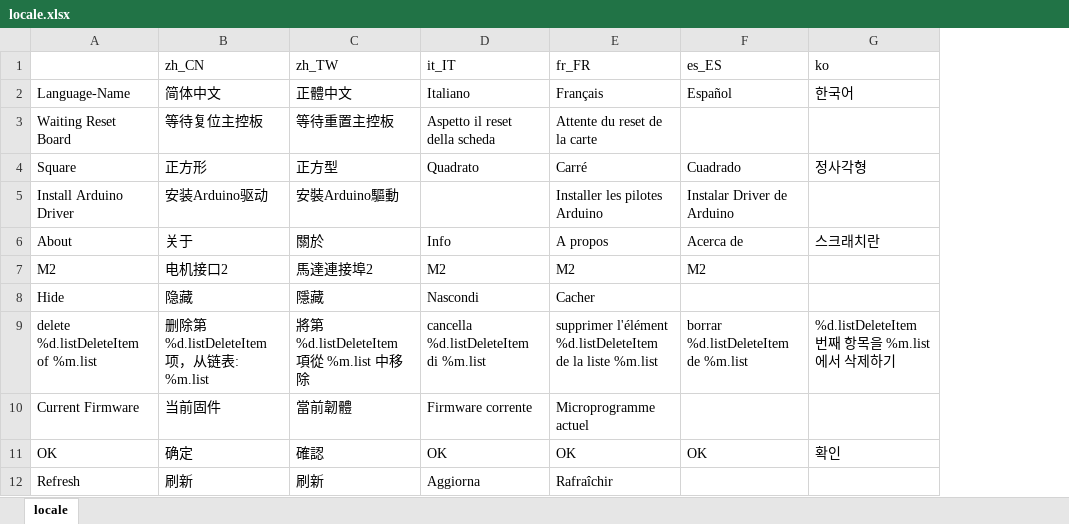
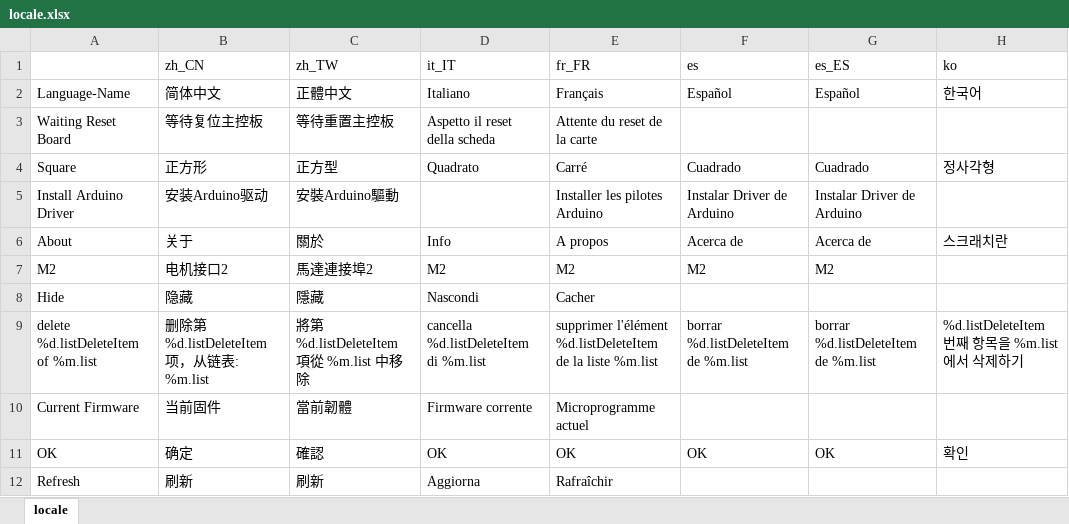
Before and after one commit to Makeblock-official/mBlock, an Excel workbook: src/locale/locale.xlsx, sheet locale, drawn as a sheet; only a part is shown; values as stored, in another font and other column widths than the file's, no borders; the diff names each change by its address in the sheet, - before the commit and + after, or states it on an @@ line.

```diff
--- a/src/locale/locale.xlsx (sheet locale)
+++ b/src/locale/locale.xlsx (sheet locale)
+column F (es), rows 2-11: Español |  | Cuadrado | Instalar Driver de Arduino | Acerca de | M2 |  | borrar %d.listDeleteItem de %m.list |  | OK
```
Also changed, not shown: 2 other files.
